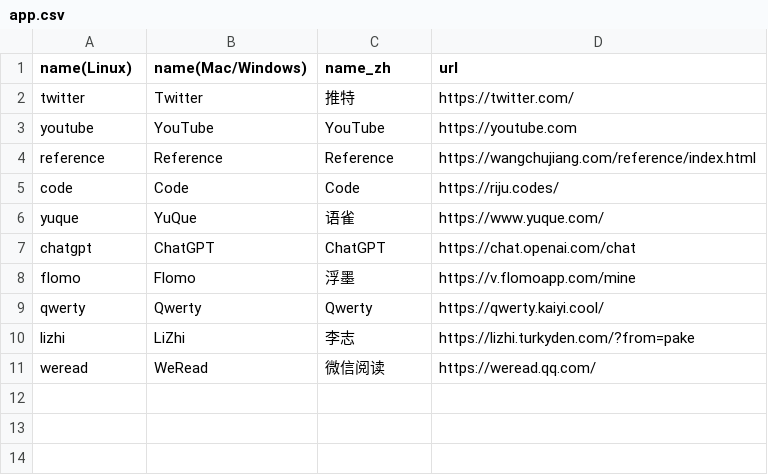
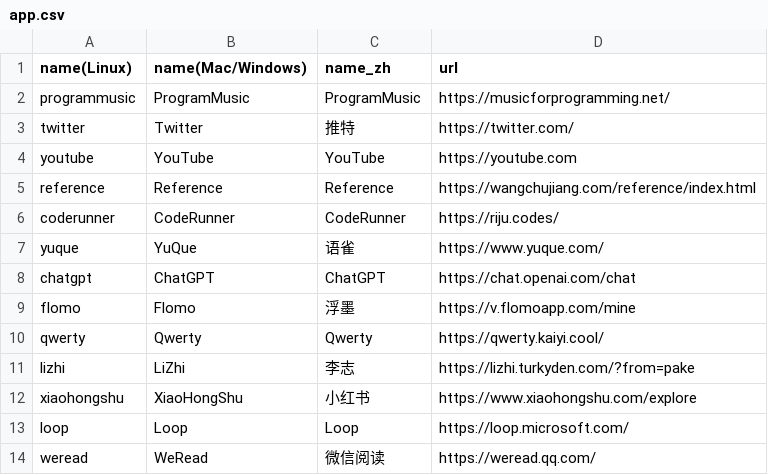
Before and after one commit to Oyase-shinobi/Pake, a CSV file: app.csv, drawn as a sheet; removed rows and columns are numbered as before the commit, all else as after; the diff names each change by its address in the sheet, - before the commit and + after, or states it on an @@ line.

```diff
--- a/app.csv
+++ b/app.csv
+row 2: programmusic | ProgramMusic | ProgramMusic | https://musicforprogramming.net/
-row 5: code | Code | Code | https://riju.codes/
+row 6: coderunner | CodeRunner | CodeRunner | https://riju.codes/
+row 12: xiaohongshu | XiaoHongShu | 小红书 | https://www.xiaohongshu.com/explore
+row 13: loop | Loop | Loop | https://loop.microsoft.com/
```
Also changed, not shown: 34 other files.
